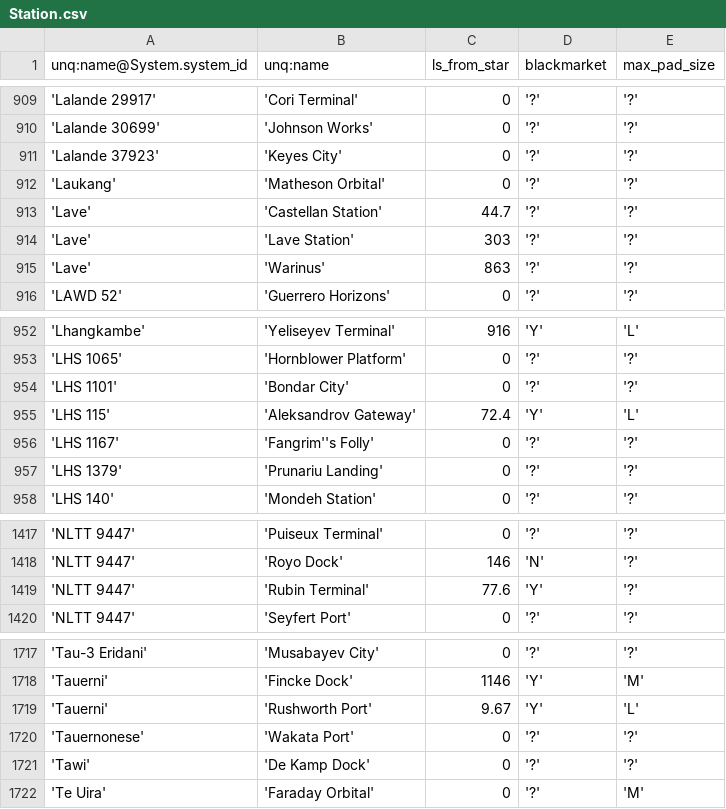
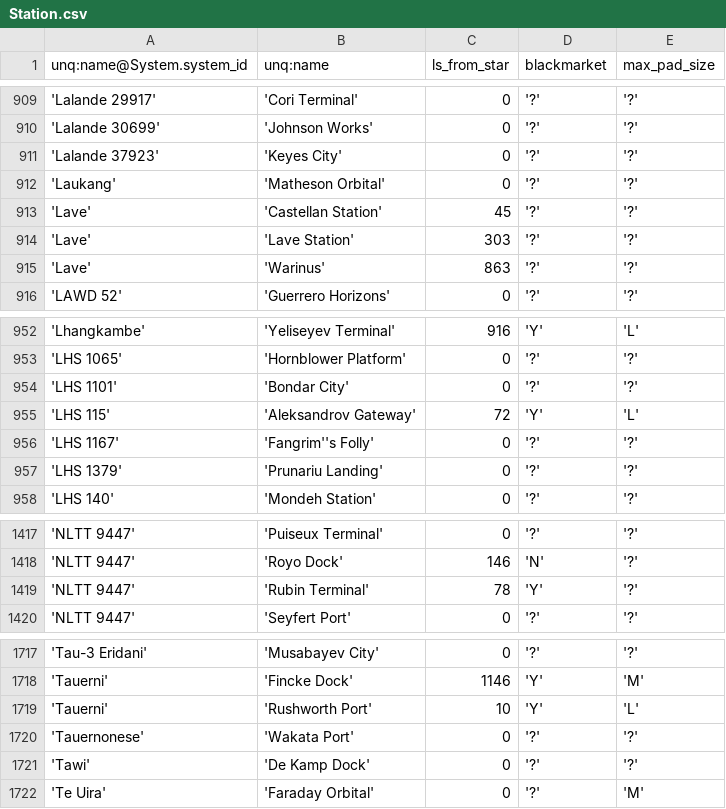
Before and after one commit to eyeonus/Trade-Dangerous, a CSV file: data/Station.csv, drawn as a sheet; only a part is shown, gaps mark what is left out; the diff covers the shown part only.

```diff
--- a/data/Station.csv
+++ b/data/Station.csv
@@ -912,3 +912,3 @@ unq:name@System.system_id,unq:name,ls_from_star,blackmarket,max_pad_size
 'Laukang','Matheson Orbital',0,'?','?'
-'Lave','Castellan Station',44.7,'?','?'
+'Lave','Castellan Station',45,'?','?'
 'Lave','Lave Station',303,'?','?'
@@ -954,3 +954,3 @@ unq:name@System.system_id,unq:name,ls_from_star,blackmarket,max_pad_size
 'LHS 1101','Bondar City',0,'?','?'
-'LHS 115','Aleksandrov Gateway',72.4,'Y','L'
+'LHS 115','Aleksandrov Gateway',72,'Y','L'
 'LHS 1167','Fangrim''s Folly',0,'?','?'
@@ -1418,3 +1418,3 @@ unq:name@System.system_id,unq:name,ls_from_star,blackmarket,max_pad_size
 'NLTT 9447','Royo Dock',146,'N','?'
-'NLTT 9447','Rubin Terminal',77.6,'Y','?'
+'NLTT 9447','Rubin Terminal',78,'Y','?'
 'NLTT 9447','Seyfert Port',0,'?','?'
@@ -1718,3 +1718,3 @@ unq:name@System.system_id,unq:name,ls_from_star,blackmarket,max_pad_size
 'Tauerni','Fincke Dock',1146,'Y','M'
-'Tauerni','Rushworth Port',9.67,'Y','L'
+'Tauerni','Rushworth Port',10,'Y','L'
 'Tauernonese','Wakata Port',0,'?','?'
```
Also changed, not shown: 18 edited cells elsewhere in this file.
